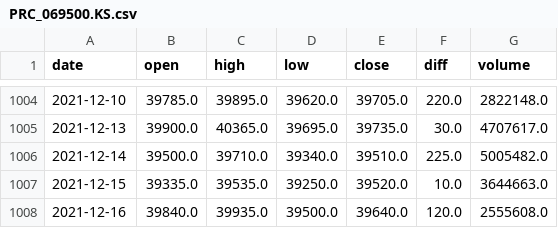
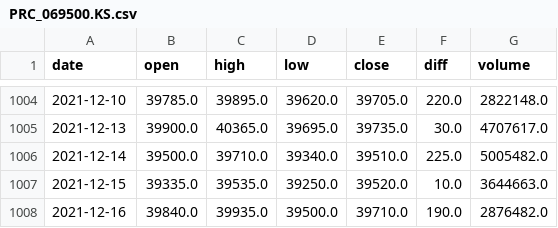
Before and after one commit to jmpark93/jwinvest-etf, a CSV file: Assets/PRC_069500.KS.csv, drawn as a sheet; only a part is shown, gaps mark what is left out.

```diff
--- a/Assets/PRC_069500.KS.csv
+++ b/Assets/PRC_069500.KS.csv
@@ -1007,2 +1007,2 @@ date,open,high,low,close,diff,volume
 2021-12-15,39335.0,39535.0,39250.0,39520.0,10.0,3644663.0
-2021-12-16,39840.0,39935.0,39500.0,39640.0,120.0,2555608.0
+2021-12-16,39840.0,39935.0,39500.0,39710.0,190.0,2876482.0
```
Also changed, not shown: Assets/PRC_102110.KS.csv, Assets/PRC_148020.KS.csv, 18 other files.
